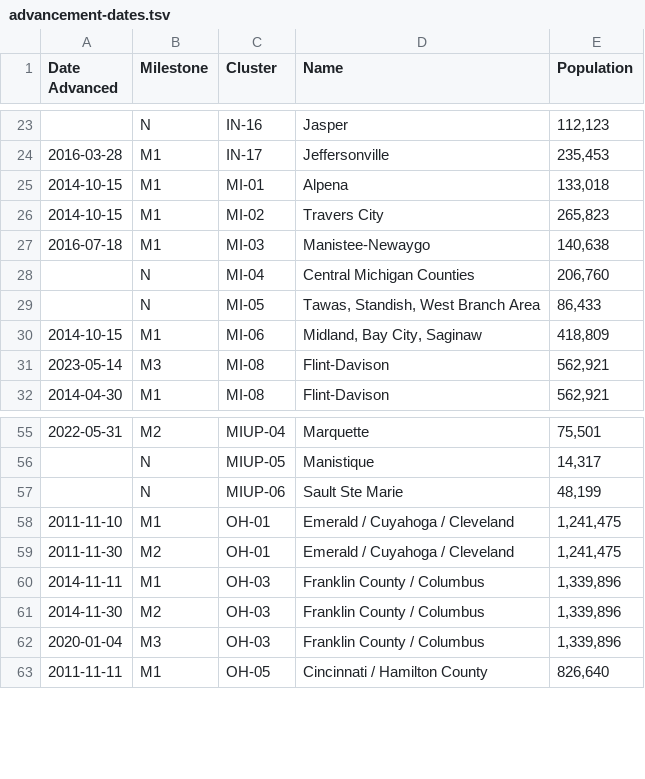
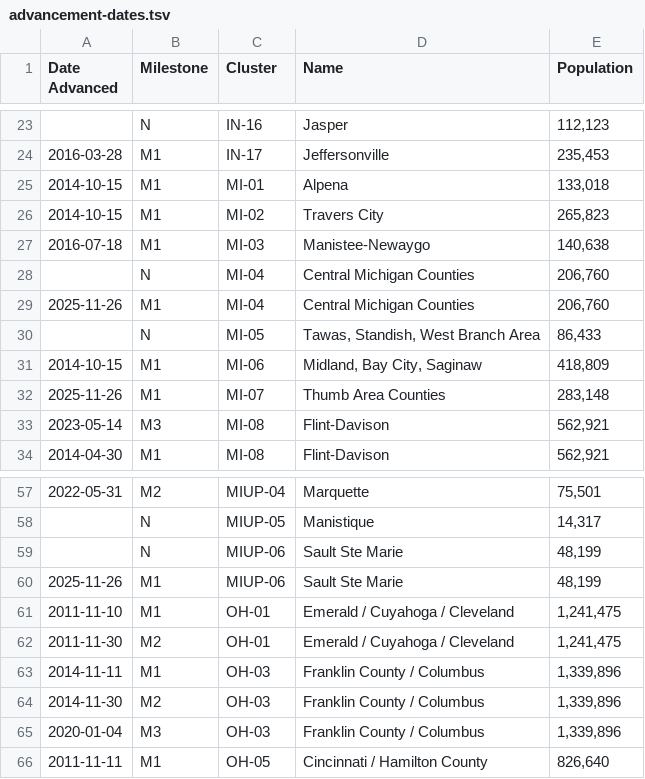
Before and after one commit to MidwestBahai/midwest-map, a TSV file: web/data-sources/advancement-dates.tsv, drawn as a sheet; only a part is shown, gaps mark what is left out.

Commit message:
three clusters advance to M1

```diff
--- a/web/data-sources/advancement-dates.tsv
+++ b/web/data-sources/advancement-dates.tsv
@@ -28,4 +28,6 @@ Date Advanced	Milestone	Cluster	Name	Population
 	N	MI-04	Central Michigan Counties	206,760
+2025-11-26	M1	MI-04	Central Michigan Counties	206,760
 	N	MI-05	Tawas, Standish, West Branch Area	86,433
 2014-10-15	M1	MI-06	Midland, Bay City, Saginaw	418,809
+2025-11-26	M1	MI-07	Thumb Area Counties	283,148
 2023-05-14	M3	MI-08	Flint-Davison	562,921
@@ -57,2 +59,3 @@ Date Advanced	Milestone	Cluster	Name	Population
 	N	MIUP-06	Sault Ste Marie	48,199
+2025-11-26	M1	MIUP-06	Sault Ste Marie	48,199
 2011-11-10	M1	OH-01	Emerald / Cuyahoga / Cleveland	1,241,475
```
Also changed, not shown: 2 other files.
